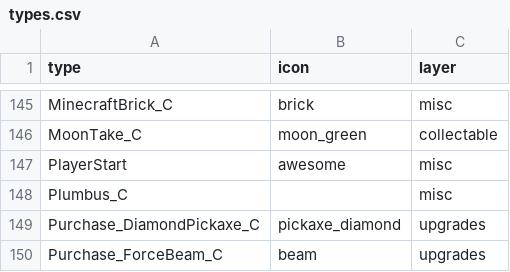
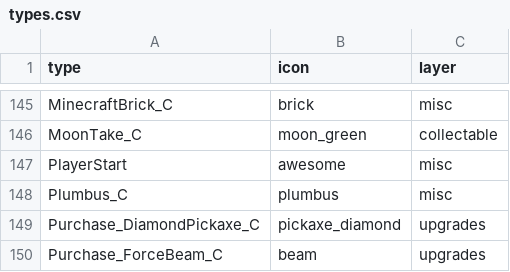
Before and after one commit to joric/supraland, a CSV file: data/types.csv, drawn as a sheet; only a part is shown, gaps mark what is left out.

Commit message:
added plumbus.png

```diff
--- a/data/types.csv
+++ b/data/types.csv
@@ -147,3 +147,3 @@ MoonTake_C,moon_green,collectable
 PlayerStart,awesome,misc
-Plumbus_C,,misc
+Plumbus_C,plumbus,misc
 Purchase_DiamondPickaxe_C,pickaxe_diamond,upgrades
```
Also changed, not shown: 2 other files.
